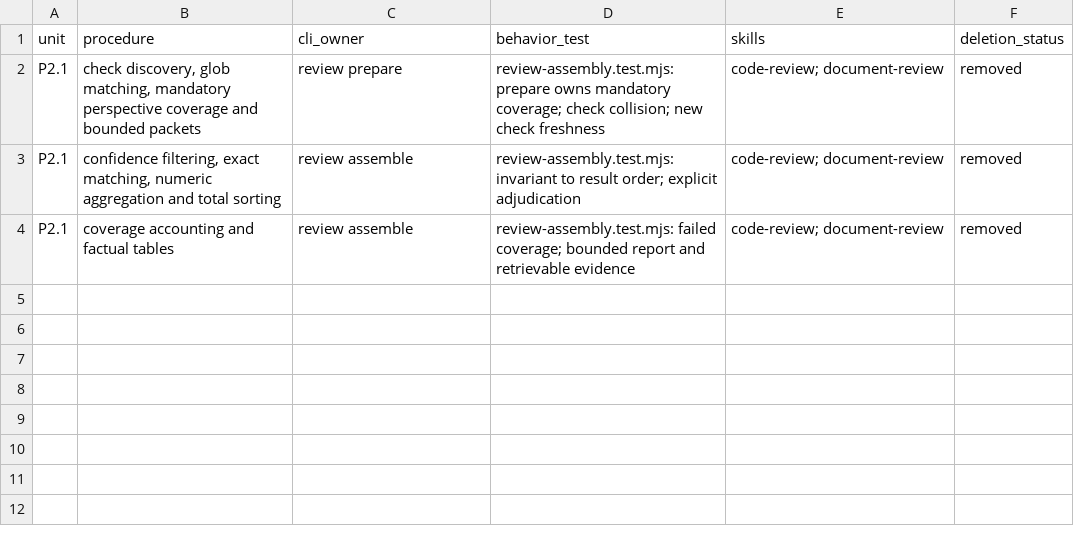
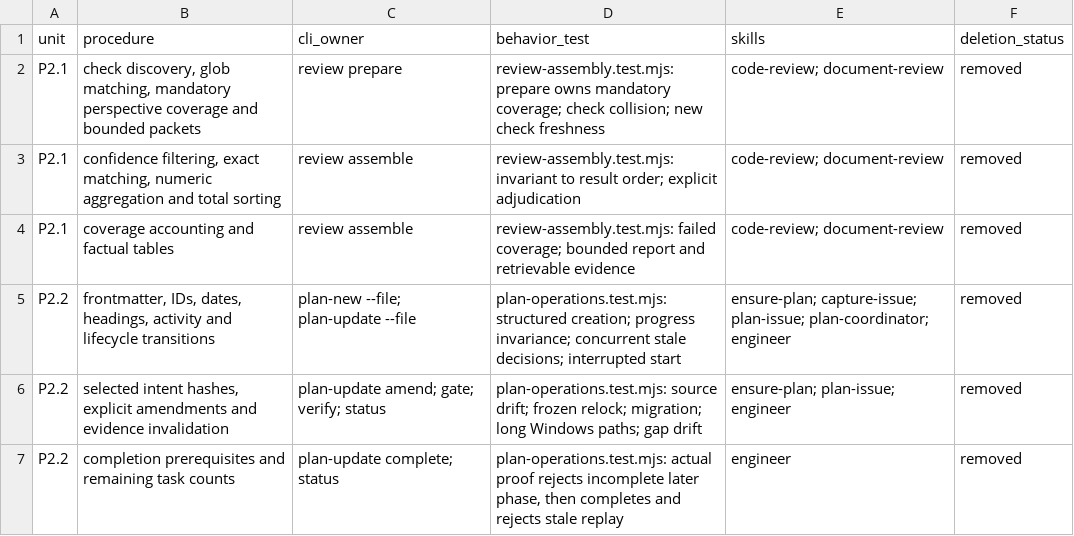
Before and after one commit to noodlemind/prompt-library, a TSV file: .audit/harness-extraction.tsv, drawn as a sheet; the diff names each change by its address in the sheet, - before the commit and + after, or states it on an @@ line.

Commit message:
Move plan lifecycle mechanics into Harness (#81)
* feat(harness): own structured plan lifecycle operations

* fix(harness): preserve draft and gap recovery state

```diff
--- a/.audit/harness-extraction.tsv
+++ b/.audit/harness-extraction.tsv
+row 5: P2.2 | frontmatter, IDs, dates, headings, activity and lifecycle transitions | plan-new --file; plan-update --file | plan-operations.test.mjs: structured creation; progress invariance; concurrent stale decisions; interrupted start | ensure-plan; capture-issue; plan-issue; plan-coordinator; engineer | removed
+row 6: P2.2 | selected intent hashes, explicit amendments and evidence invalidation | plan-update amend; gate; verify; status | plan-operations.test.mjs: source drift; frozen relock; migration; long Windows paths; gap drift | ensure-plan; plan-issue; engineer | removed
+row 7: P2.2 | completion prerequisites and remaining task counts | plan-update complete; status | plan-operations.test.mjs: actual proof rejects incomplete later phase, then completes and rejects stale replay | engineer | removed
```
Also changed, not shown: 32 other files.
